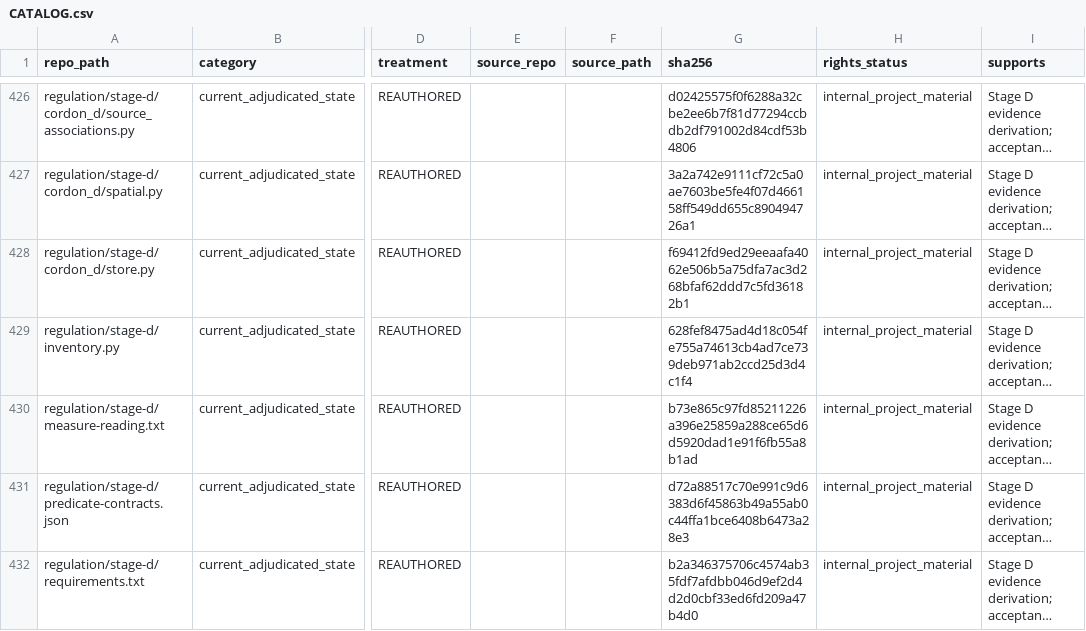
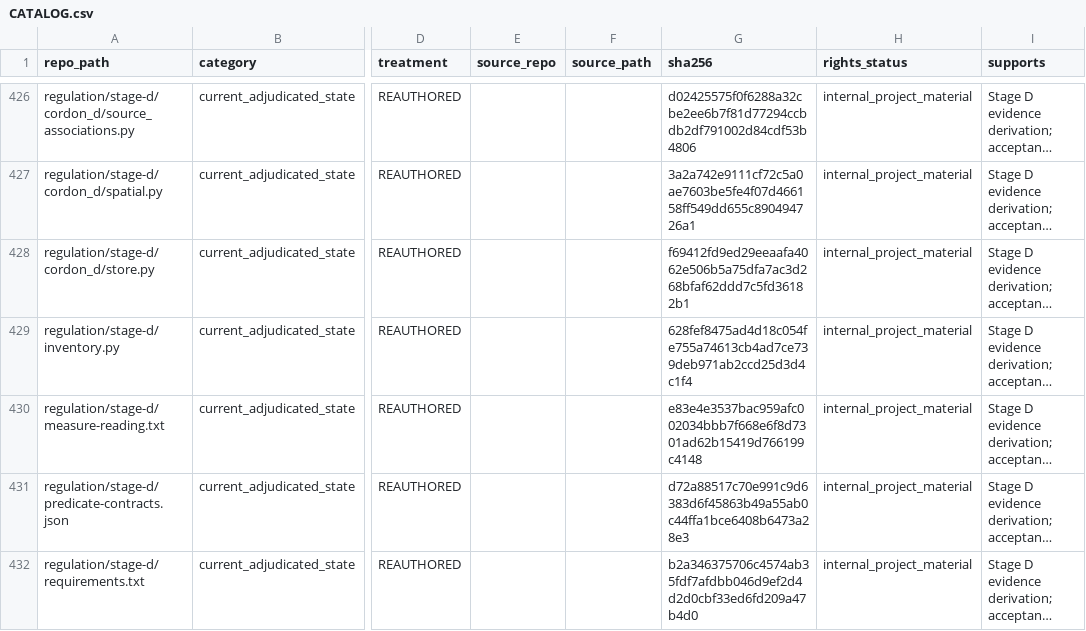
Before and after one commit to owassmer/CORDON, a CSV file: corpus/CATALOG.csv, drawn as a sheet; only a part is shown, gaps mark what is left out; long unchanged cells end in …; the diff covers the shown part only; the diff names each change by its address in the sheet, - before the commit and + after, or states it on an @@ line.

```diff
--- a/corpus/CATALOG.csv
+++ b/corpus/CATALOG.csv
-G430 (sha256): b73e865c97fd85211226a396e25859a288ce65d6d5920dad1e91f6fb55a8b1ad
+G430 (sha256): e83e4e3537bac959afc002034bbb7f668e6f8d7301ad62b15419d766199c4148
```
Also changed, not shown: 6 edited cells elsewhere in this file, 7 other files.
